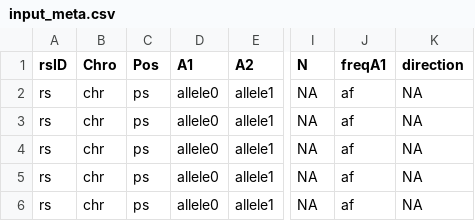
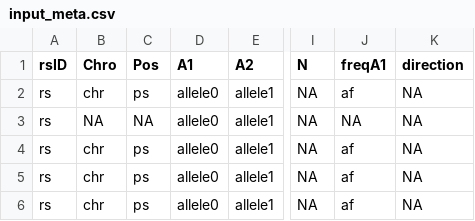
Before and after one commit to h3abionet/h3agwas-examples, a CSV file: utils/input_meta.csv, drawn as a sheet; only a part is shown, gaps mark what is left out; the diff names each change by its address in the sheet, - before the commit and + after, or states it on an @@ line.

```diff
--- a/utils/input_meta.csv
+++ b/utils/input_meta.csv
-B3 (Chro): chr
+B3 (Chro): NA
-C3 (Pos): ps
+C3 (Pos): NA
-J3 (freqA1): af
+J3 (freqA1): NA
```
Also changed, not shown: 2 other files.
